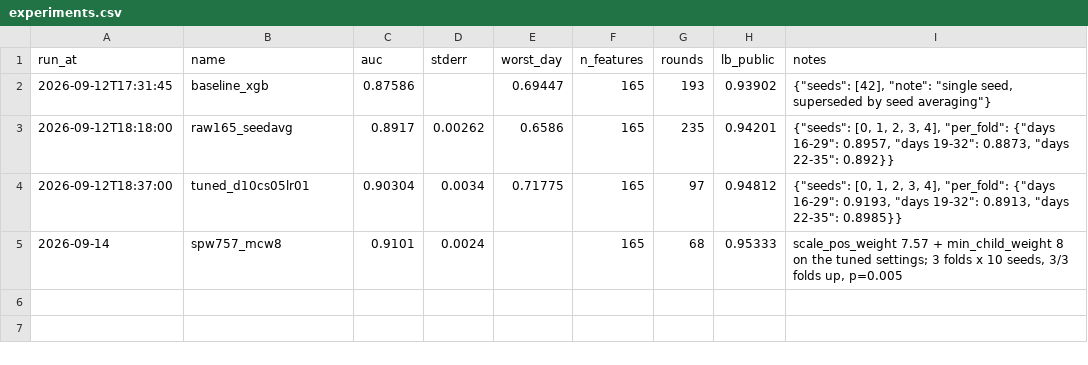
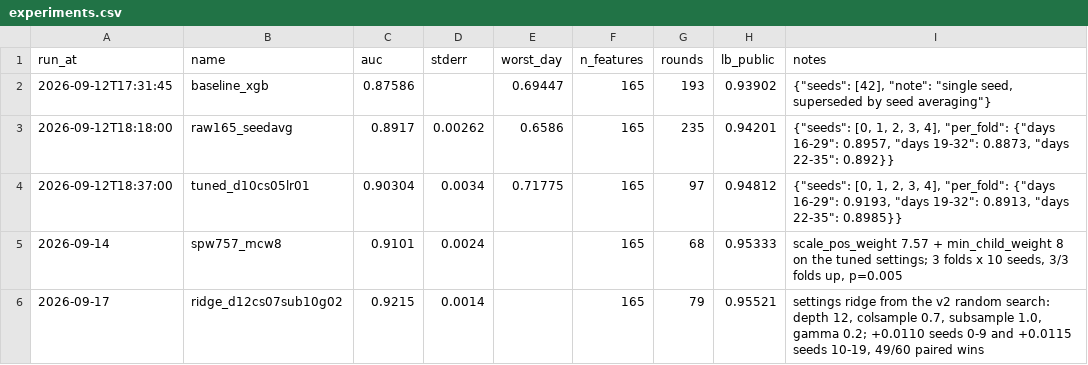
Before and after one commit to brianxlim/bt4012-kaggle, a CSV file: reports/experiments.csv, drawn as a sheet; the diff names each change by its address in the sheet, - before the commit and + after, or states it on an @@ line.

Commit message:
feat(model): tree-shape settings ridge, 0.95521
24-config random search over whole combinations rather than one axis at a
time. Every config that beat the previous model shared subsample=1.0 and
colsample_bytree=0.7, so the ridge was tested directly rather than taking
the single best sample.

```diff
--- a/reports/experiments.csv
+++ b/reports/experiments.csv
+row 6: 2026-09-17 | ridge_d12cs07sub10g02 | 0.9215 | 0.0014 |  | 165 | 79 | 0.95521 | settings ridge from the v2 random search: depth 12, colsample 0.7, subsample 1.0, gamma 0.2; +0.0110 seeds 0-9 and +0.0115 seeds 10-19, 49/60 paired wins
```
Also changed, not shown: 5 other files.
